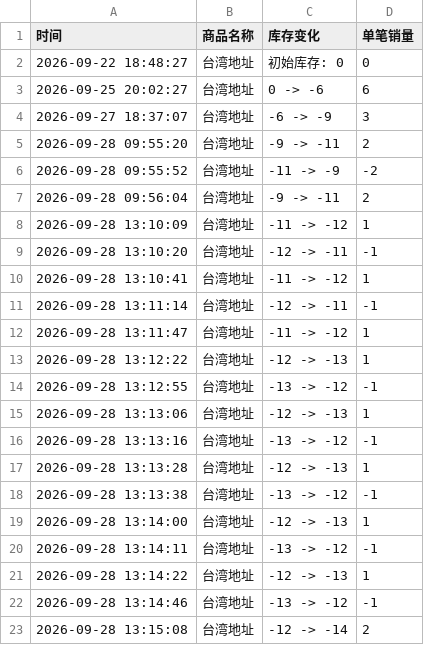
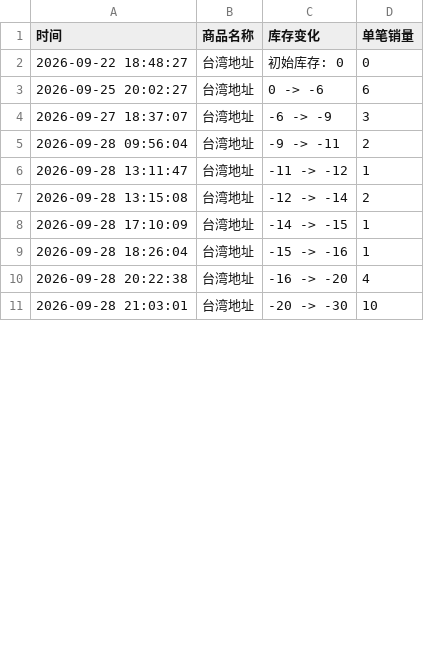
Before and after one commit to Juineii/sf9_km0928, a CSV file: SF9台北签售.csv, drawn as a sheet; only a part is shown; the shorter side is filled out with more unchanged rows; removed rows and columns are numbered as before the commit, all else as after; the diff covers the shown part only; the diff names each change by its address in the sheet, - before the commit and + after, or states it on an @@ line.

Commit message:
自动更新数据 2026-09-28 22:29:06

```diff
--- a/SF9台北签售.csv
+++ b/SF9台北签售.csv
-row 5: 2026-09-28 09:55:20 | 台湾地址 | -9 -> -11 | 2
-row 6: 2026-09-28 09:55:52 | 台湾地址 | -11 -> -9 | -2
-row 8: 2026-09-28 13:10:09 | 台湾地址 | -11 -> -12 | 1
-row 9: 2026-09-28 13:10:20 | 台湾地址 | -12 -> -11 | -1
-row 10: 2026-09-28 13:10:41 | 台湾地址 | -11 -> -12 | 1
-row 11: 2026-09-28 13:11:14 | 台湾地址 | -12 -> -11 | -1
-row 13: 2026-09-28 13:12:22 | 台湾地址 | -12 -> -13 | 1
-row 14: 2026-09-28 13:12:55 | 台湾地址 | -13 -> -12 | -1
-row 15: 2026-09-28 13:13:06 | 台湾地址 | -12 -> -13 | 1
-row 16: 2026-09-28 13:13:16 | 台湾地址 | -13 -> -12 | -1
-row 17: 2026-09-28 13:13:28 | 台湾地址 | -12 -> -13 | 1
-row 18: 2026-09-28 13:13:38 | 台湾地址 | -13 -> -12 | -1
-row 19: 2026-09-28 13:14:00 | 台湾地址 | -12 -> -13 | 1
-row 20: 2026-09-28 13:14:11 | 台湾地址 | -13 -> -12 | -1
-row 21: 2026-09-28 13:14:22 | 台湾地址 | -12 -> -13 | 1
-row 22: 2026-09-28 13:14:46 | 台湾地址 | -13 -> -12 | -1
```
Also changed, not shown: 3 added rows and 20 removed rows elsewhere in this file.
